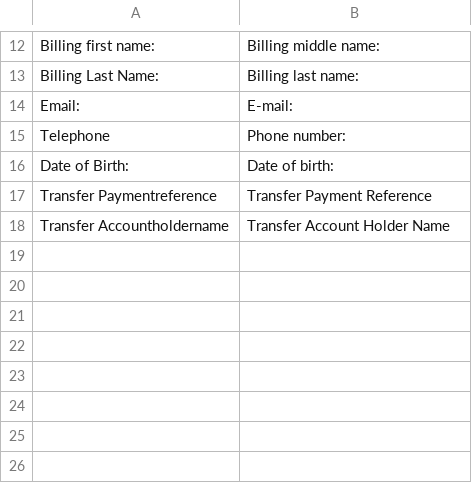
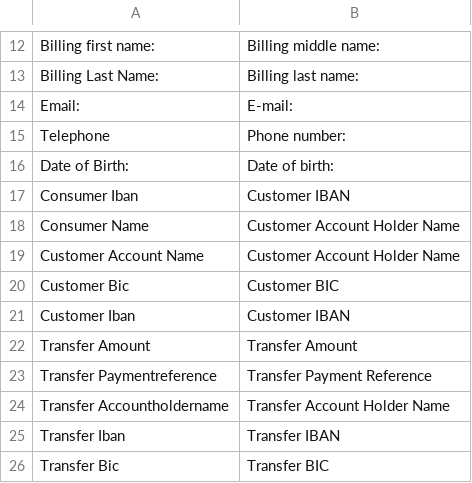
Before and after one commit to buckaroo-it/Magento2, a CSV file: i18n/en_US.csv, drawn as a sheet; only a part is shown, gaps mark what is left out; the diff names each change by its address in the sheet, - before the commit and + after, or states it on an @@ line.

```diff
--- a/i18n/en_US.csv
+++ b/i18n/en_US.csv
+row 17: Consumer Iban | Customer IBAN
+row 18: Consumer Name | Customer Account Holder Name
+row 19: Customer Account Name | Customer Account Holder Name
+row 20: Customer Bic | Customer BIC
+row 21: Customer Iban | Customer IBAN
+row 22: Transfer Amount | Transfer Amount
+row 25: Transfer Iban | Transfer IBAN
+row 26: Transfer Bic | Transfer BIC
```
Also changed, not shown: i18n/de_DE.csv, i18n/es_ES.csv, 3 other files.
